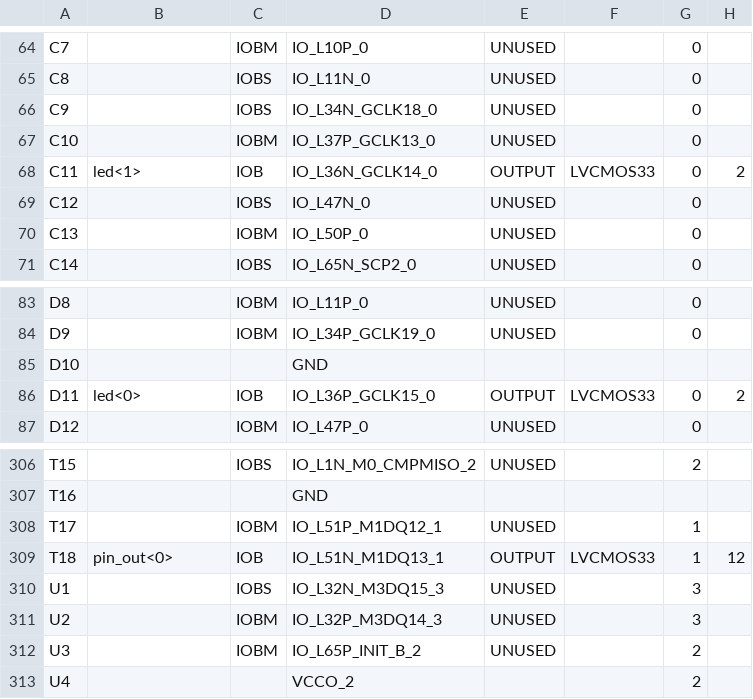
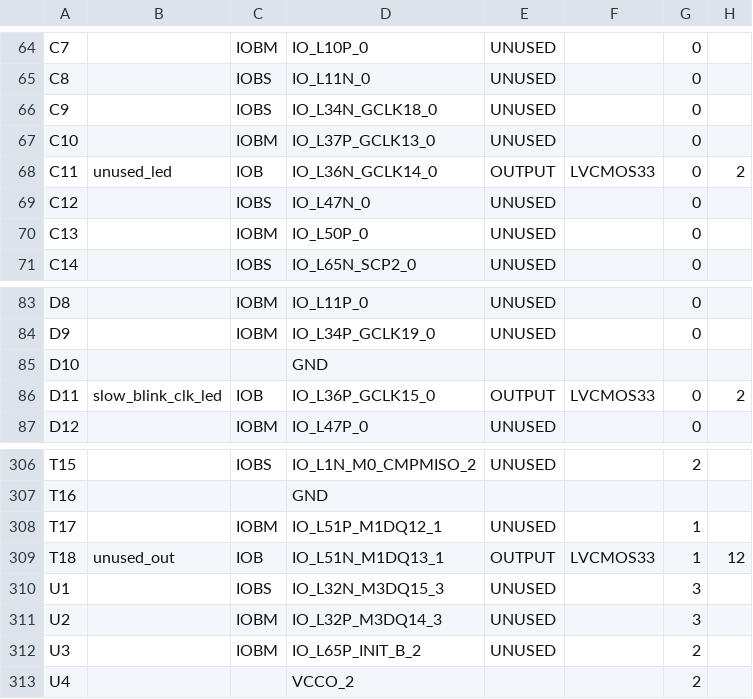
Before and after one commit to a0kuma/fpgapin1, a CSV file: clk_probe_pad.csv, drawn as a sheet; only a part is shown, gaps mark what is left out; the diff covers the shown part only; the diff names each change by its address in the sheet, - before the commit and + after, or states it on an @@ line.

```diff
--- a/clk_probe_pad.csv
+++ b/clk_probe_pad.csv
-B68: led<1>
+B68: unused_led
-B86: led<0>
+B86: slow_blink_clk_led
-B309: pin_out<0>
+B309: unused_out
```
Also changed, not shown: 32 edited cells elsewhere in this file, 47 other files.
